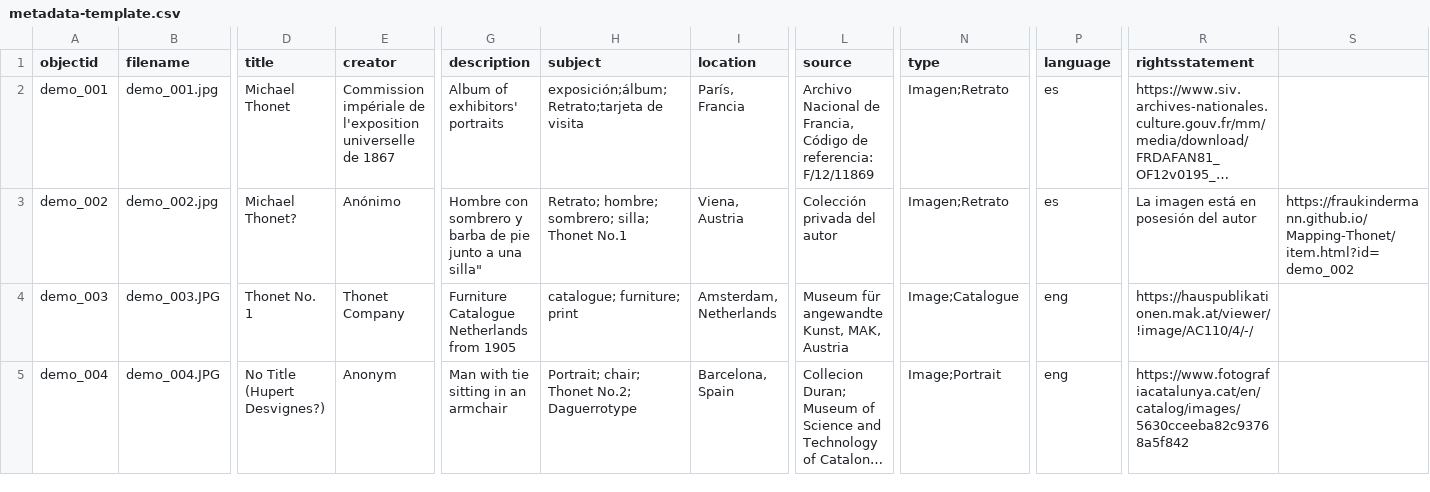
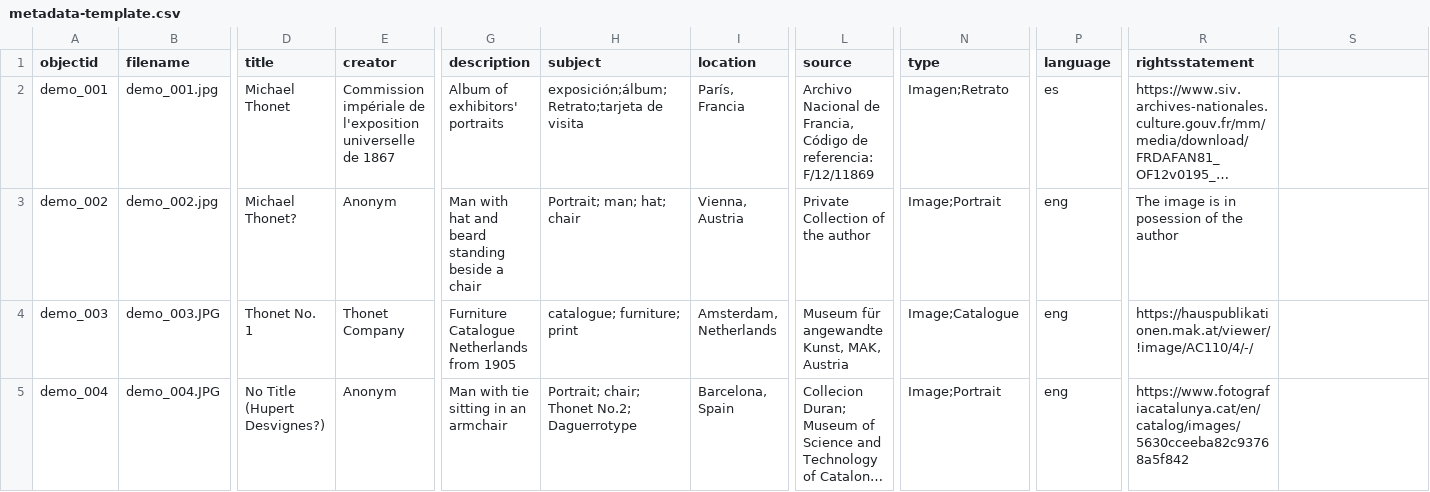
Before and after one commit to Fraukindermann/Mapping-Thonet-Espanol, a CSV file: _data/metadata-template.csv, drawn as a sheet; only a part is shown, gaps mark what is left out; long unchanged cells end in …; the diff names each change by its address in the sheet, - before the commit and + after, or states it on an @@ line.

Commit message:
Update metadata-template.csv

```diff
--- a/_data/metadata-template.csv
+++ b/_data/metadata-template.csv
-E3 (creator): Anónimo
+E3 (creator): Anonym
-G3 (description): Hombre con sombrero y barba de pie junto a una silla"
+G3 (description): Man with hat and beard standing beside a chair
-H3 (subject): Retrato; hombre; sombrero; silla; Thonet No.1
+H3 (subject): Portrait; man; hat; chair
-I3 (location): Viena, Austria
+I3 (location): Vienna, Austria
-L3 (source): Colección privada del autor
+L3 (source): Private Collection of the author
-N3 (type): Imagen;Retrato
+N3 (type): Image;Portrait
-P3 (language): es
+P3 (language): eng
-R3 (rightsstatement): La imagen está en posesión del autor
+R3 (rightsstatement): The image is in posession of the author
-S3: https://fraukindermann.github.io/Mapping-Thonet/item.html?id=demo_002
+S3: (empty)
```
